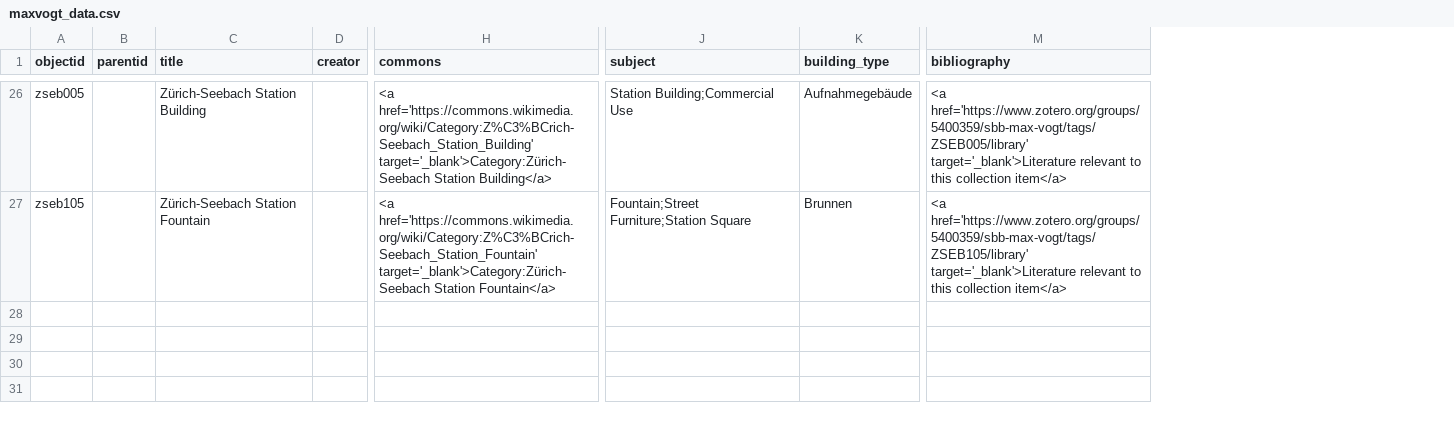
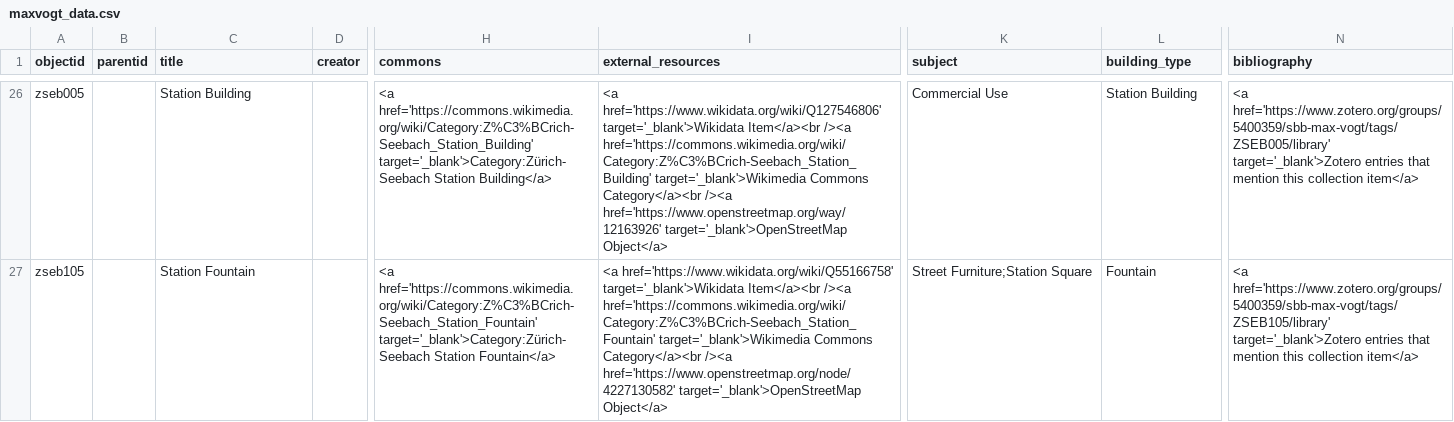
Before and after one commit to mtwente/maxvogt, a CSV file: _data/maxvogt_data.csv, drawn as a sheet; only a part is shown, gaps mark what is left out; addresses are those after the commit; the diff covers the shown part only; the diff names each change by its address in the sheet, - before the commit and + after, or states it on an @@ line.

```diff
--- a/_data/maxvogt_data.csv
+++ b/_data/maxvogt_data.csv
+column I (external_resources), rows 26-27: <a href='https://www.wikidata.org/wiki/Q127546806' target='_blank'>Wikidata Item</a><br /><a href='https://commons.wikimedia.org/wiki/Category:Z%C3%BCrich-Seebach_Station_Building' target='_blank'>Wikimedia Commons Category</a><br /><a href='https://www.openstreetmap.org/way/12163926' target='_blank'>OpenStreetMap Object</a> | <a href='https://www.wikidata.org/wiki/Q55166758' target='_blank'>Wikidata Item</a><br /><a href='https://commons.wikimedia.org/wiki/Category:Z%C3%BCrich-Seebach_Station_Fountain' target='_blank'>Wikimedia Commons Category</a><br /><a href='https://www.openstreetmap.org/node/4227130582' target='_blank'>OpenStreetMap Object</a>
-C26 (title): Zürich-Seebach Station Building
+C26 (title): Station Building
-K26 (subject): Station Building;Commercial Use
+K26 (subject): Commercial Use
-L26 (building_type): Aufnahmegebäude
+L26 (building_type): Station Building
-N26 (bibliography): <a href='https://www.zotero.org/groups/5400359/sbb-max-vogt/tags/ZSEB005/library' target='_blank'>Literature relevant to this collection…
+N26 (bibliography): <a href='https://www.zotero.org/groups/5400359/sbb-max-vogt/tags/ZSEB005/library' target='_blank'>Zotero entries that mention this collection…
-C27 (title): Zürich-Seebach Station Fountain
+C27 (title): Station Fountain
-K27 (subject): Fountain;Street Furniture;Station Square
+K27 (subject): Street Furniture;Station Square
-L27 (building_type): Brunnen
+L27 (building_type): Fountain
-N27 (bibliography): <a href='https://www.zotero.org/groups/5400359/sbb-max-vogt/tags/ZSEB105/library' target='_blank'>Literature relevant to this collection…
+N27 (bibliography): <a href='https://www.zotero.org/groups/5400359/sbb-max-vogt/tags/ZSEB105/library' target='_blank'>Zotero entries that mention this collection…
```
Also changed, not shown: 2 added rows and 45 edited cells elsewhere in this file.
